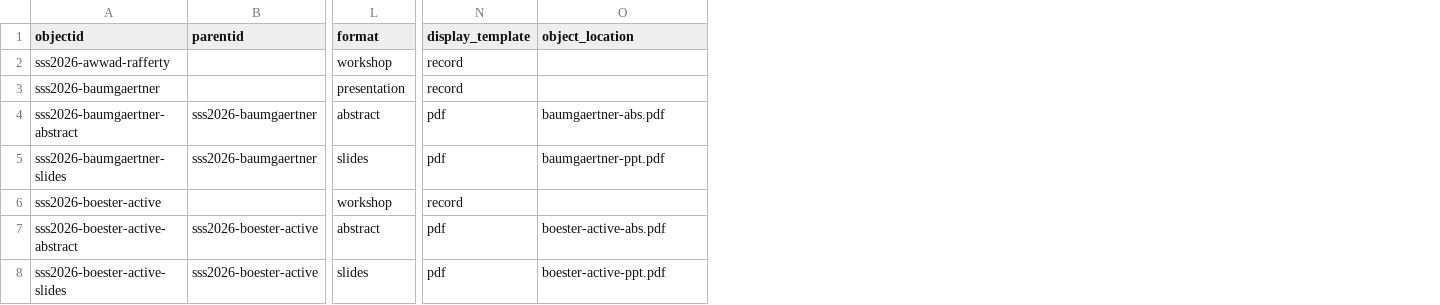
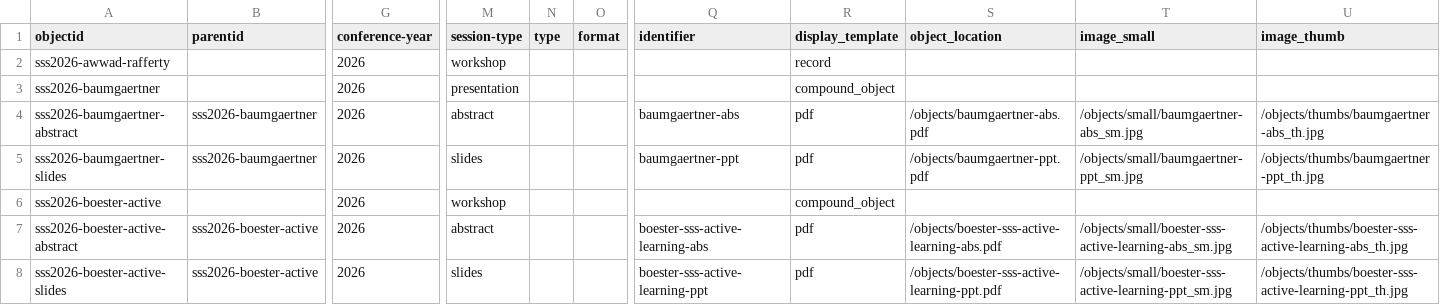
Before and after one commit to uidaholib/documents-digital-collections-template, a CSV file: _data/symposium.csv, drawn as a sheet; only a part is shown, gaps mark what is left out; addresses are those after the commit; the diff covers the shown part only; the diff names each change by its address in the sheet, - before the commit and + after, or states it on an @@ line.

```diff
--- a/_data/symposium.csv
+++ b/_data/symposium.csv
+column G (conference-year), rows 2-8: all 2026
+column N (type), empty
+column O (format), empty
+column Q (identifier), rows 4-8: baumgaertner-abs | baumgaertner-ppt |  | boester-sss-active-learning-abs | boester-sss-active-learning-ppt
+column T (image_small), rows 4-8: /objects/small/baumgaertner-abs_sm.jpg | /objects/small/baumgaertner-ppt_sm.jpg |  | /objects/small/boester-sss-active-learning-abs_sm.jpg | /objects/small/boester-sss-active-learning-ppt_sm.jpg
+column U (image_thumb), rows 4-8: /objects/thumbs/baumgaertner-abs_th.jpg | /objects/thumbs/baumgaertner-ppt_th.jpg |  | /objects/thumbs/boester-sss-active-learning-abs_th.jpg | /objects/thumbs/boester-sss-active-learning-ppt_th.jpg
-M1: format
+M1: session-type
-R3 (display_template): record
+R3 (display_template): compound_object
-S4 (object_location): baumgaertner-abs.pdf
+S4 (object_location): /objects/baumgaertner-abs.pdf
-S5 (object_location): baumgaertner-ppt.pdf
+S5 (object_location): /objects/baumgaertner-ppt.pdf
-R6 (display_template): record
+R6 (display_template): compound_object
-S7 (object_location): boester-active-abs.pdf
+S7 (object_location): /objects/boester-sss-active-learning-abs.pdf
-S8 (object_location): boester-active-ppt.pdf
+S8 (object_location): /objects/boester-sss-active-learning-ppt.pdf
```
Also changed, not shown: 11 edited cells elsewhere in this file, 2 other files.
